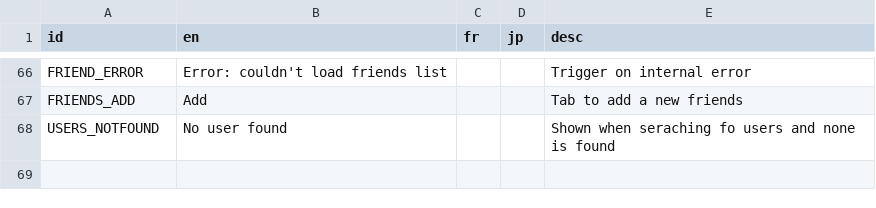
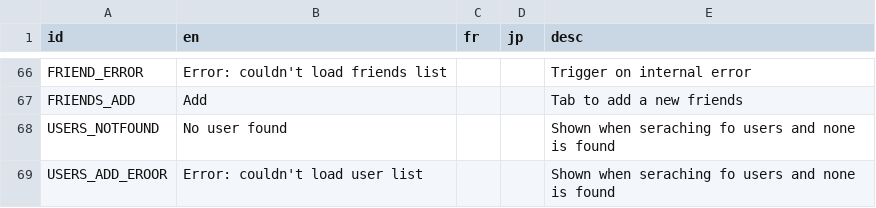
Before and after one commit to victorviterbo/Transcendance, a CSV file: services/frontend/public/localization/lang.csv, drawn as a sheet; only a part is shown, gaps mark what is left out.

```diff
--- a/services/frontend/public/localization/lang.csv
+++ b/services/frontend/public/localization/lang.csv
@@ -68 +68,2 @@ FRIENDS_ADD,Add,,,Tab to add a new friends
 USERS_NOTFOUND,No user found,,,Shown when seraching fo users and none is found
+USERS_ADD_EROOR,"Error: couldn't load user list",,,Shown when seraching fo users and none is found
```
Also changed, not shown: 12 other files.
